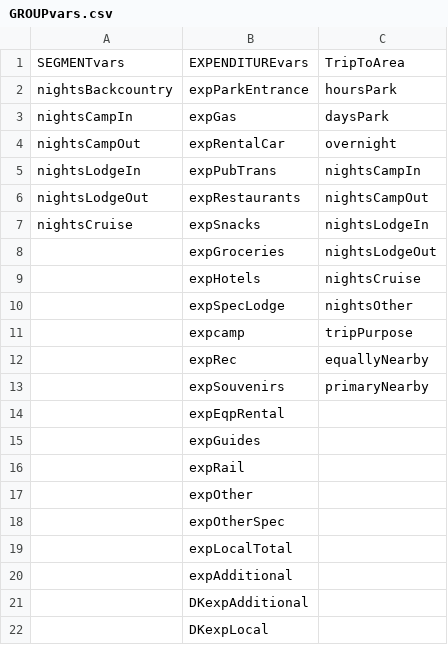
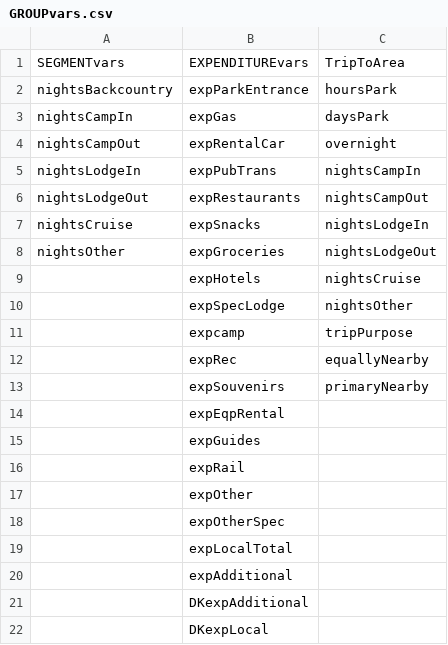
Before and after one commit to ChrisKeyes/SEM_Project, a CSV file: GROUPvars.csv, drawn as a sheet.

```diff
--- a/GROUPvars.csv
+++ b/GROUPvars.csv
@@ -7,3 +7,3 @@ nightsLodgeOut,expRestaurants,nightsCampOut
 nightsCruise,expSnacks,nightsLodgeIn
-,expGroceries,nightsLodgeOut
+nightsOther,expGroceries,nightsLodgeOut
 ,expHotels,nightsCruise
```
Also changed, not shown: 2 other files.
